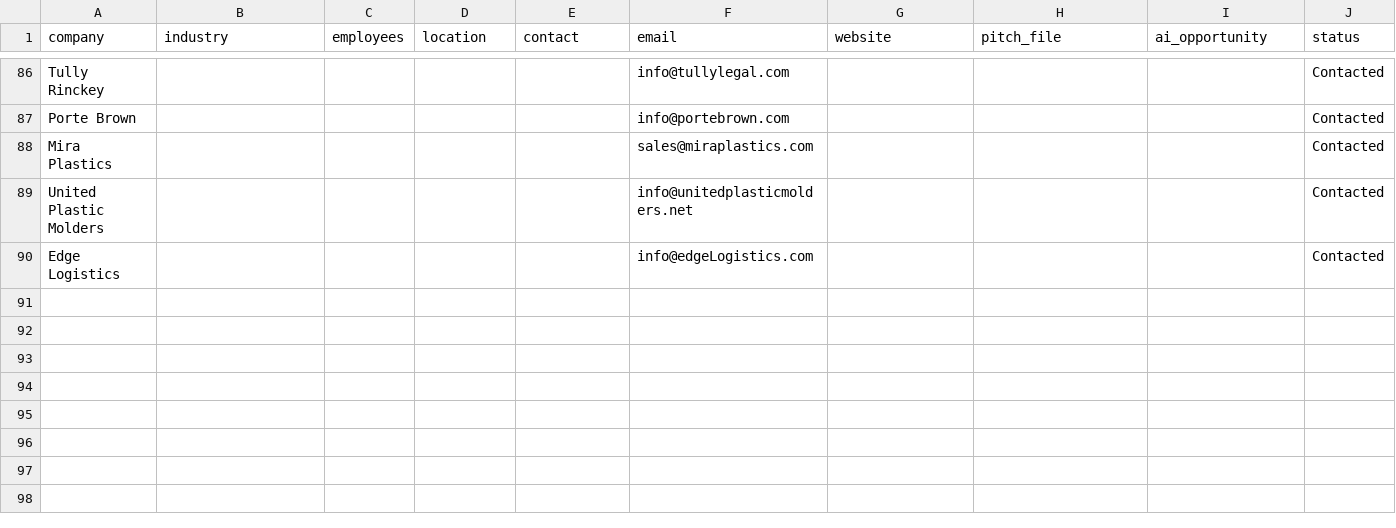
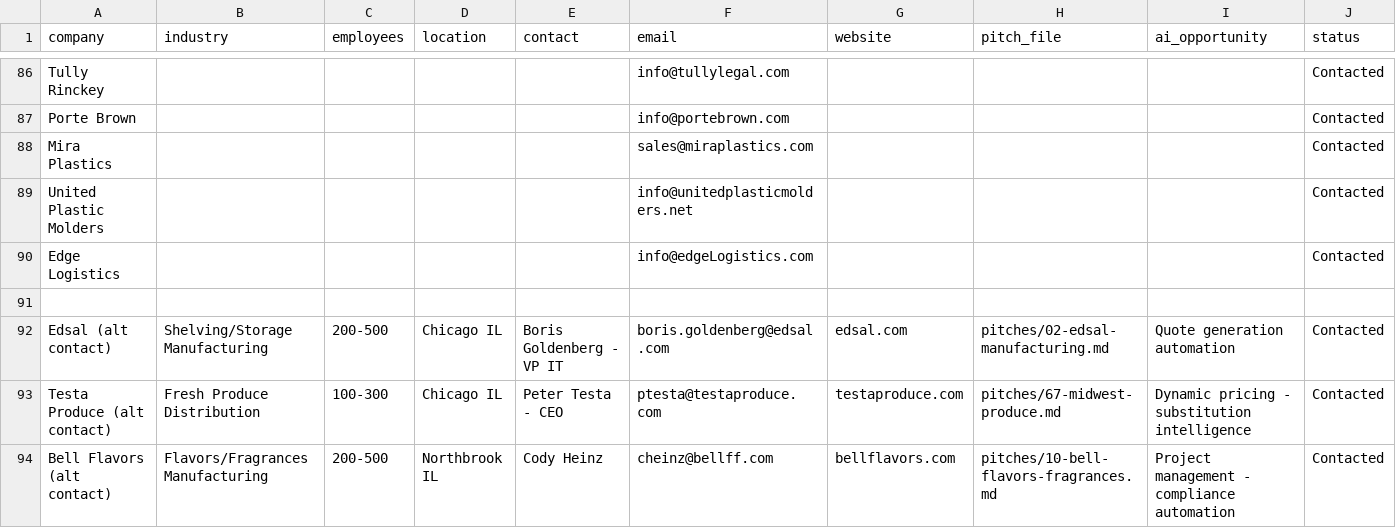
Before and after one commit to Joesmod/mvp-studio-leads, a CSV file: leads.csv, drawn as a sheet; only a part is shown, gaps mark what is left out; the diff covers the shown part only; the diff names each change by its address in the sheet, - before the commit and + after, or states it on an @@ line.

Commit message:
Full merge: Jim emails, bounces, alt contacts, new companies

```diff
--- a/leads.csv
+++ b/leads.csv
+row 91: (empty)
+row 92: Edsal (alt contact) | Shelving/Storage Manufacturing | 200-500 | Chicago IL | Boris Goldenberg - VP IT | boris.goldenberg@edsal.com | edsal.com | pitches/02-edsal-manufacturing.md | Quote generation automation | Contacted
+row 93: Testa Produce (alt contact) | Fresh Produce Distribution | 100-300 | Chicago IL | Peter Testa - CEO | ptesta@testaproduce.com | testaproduce.com | pitches/67-midwest-produce.md | Dynamic pricing - substitution intelligence | Contacted
+row 94: Bell Flavors (alt contact) | Flavors/Fragrances Manufacturing | 200-500 | Northbrook IL | Cody Heinz | cheinz@bellff.com | bellflavors.com | pitches/10-bell-flavors-fragrances.md | Project management - compliance automation | Contacted
```
Also changed, not shown: 3 added rows and 25 edited cells elsewhere in this file.
